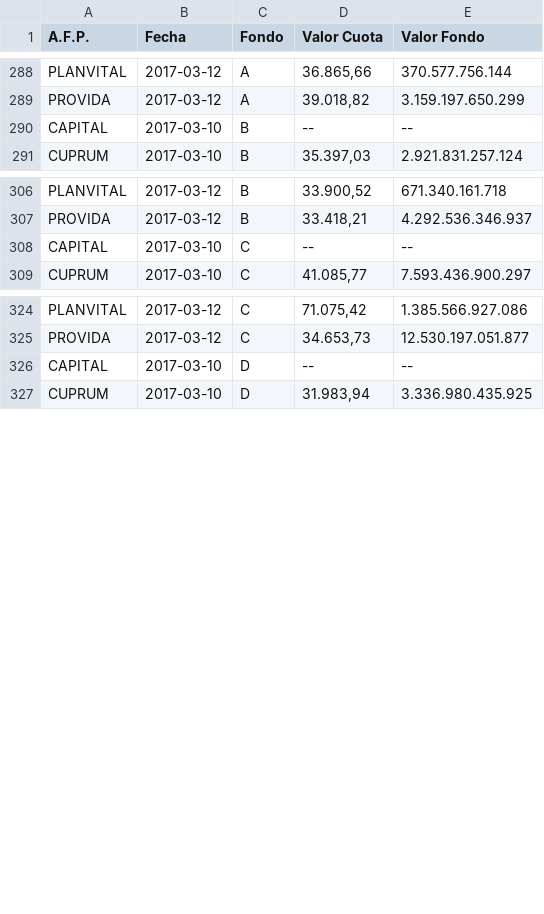
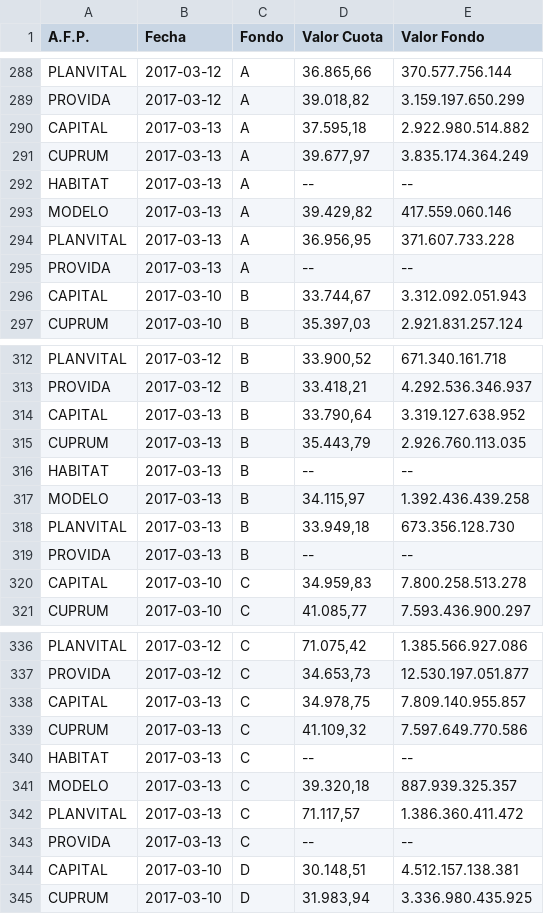
Before and after one commit to collabmarket/data_afp, a CSV file: rawdata/month_data.csv, drawn as a sheet; only a part is shown, gaps mark what is left out; the diff covers the shown part only.

Commit message:
Update data and nb 2017-03-14

```diff
--- a/rawdata/month_data.csv
+++ b/rawdata/month_data.csv
@@ -289,3 +289,9 @@ PLANVITAL,2017-03-12,A,"36.865,66 ",370.577.756.144
 PROVIDA,2017-03-12,A,"39.018,82 ",3.159.197.650.299
-CAPITAL,2017-03-10,B,-- ,--
+CAPITAL,2017-03-13,A,"37.595,18 ",2.922.980.514.882
+CUPRUM,2017-03-13,A,"39.677,97 ",3.835.174.364.249
+HABITAT,2017-03-13,A,-- ,--
+MODELO,2017-03-13,A,"39.429,82 ",417.559.060.146
+PLANVITAL,2017-03-13,A,"36.956,95 ",371.607.733.228
+PROVIDA,2017-03-13,A,-- ,--
+CAPITAL,2017-03-10,B,"33.744,67 ",3.312.092.051.943
 CUPRUM,2017-03-10,B,"35.397,03 ",2.921.831.257.124
@@ -307,3 +313,9 @@ PLANVITAL,2017-03-12,B,"33.900,52 ",671.340.161.718
 PROVIDA,2017-03-12,B,"33.418,21 ",4.292.536.346.937
-CAPITAL,2017-03-10,C,-- ,--
+CAPITAL,2017-03-13,B,"33.790,64 ",3.319.127.638.952
+CUPRUM,2017-03-13,B,"35.443,79 ",2.926.760.113.035
+HABITAT,2017-03-13,B,-- ,--
+MODELO,2017-03-13,B,"34.115,97 ",1.392.436.439.258
+PLANVITAL,2017-03-13,B,"33.949,18 ",673.356.128.730
+PROVIDA,2017-03-13,B,-- ,--
+CAPITAL,2017-03-10,C,"34.959,83 ",7.800.258.513.278
 CUPRUM,2017-03-10,C,"41.085,77 ",7.593.436.900.297
@@ -325,3 +337,9 @@ PLANVITAL,2017-03-12,C,"71.075,42 ",1.385.566.927.086
 PROVIDA,2017-03-12,C,"34.653,73 ",12.530.197.051.877
-CAPITAL,2017-03-10,D,-- ,--
+CAPITAL,2017-03-13,C,"34.978,75 ",7.809.140.955.857
+CUPRUM,2017-03-13,C,"41.109,32 ",7.597.649.770.586
+HABITAT,2017-03-13,C,-- ,--
+MODELO,2017-03-13,C,"39.320,18 ",887.939.325.357
+PLANVITAL,2017-03-13,C,"71.117,57 ",1.386.360.411.472
+PROVIDA,2017-03-13,C,-- ,--
+CAPITAL,2017-03-10,D,"30.148,51 ",4.512.157.138.381
 CUPRUM,2017-03-10,D,"31.983,94 ",3.336.980.435.925
```
Also changed, not shown: 12 added rows and 24 edited cells elsewhere in this file, data/PAT-CAPITAL.csv, data/PAT-CUPRUM.csv, 16 other files.
